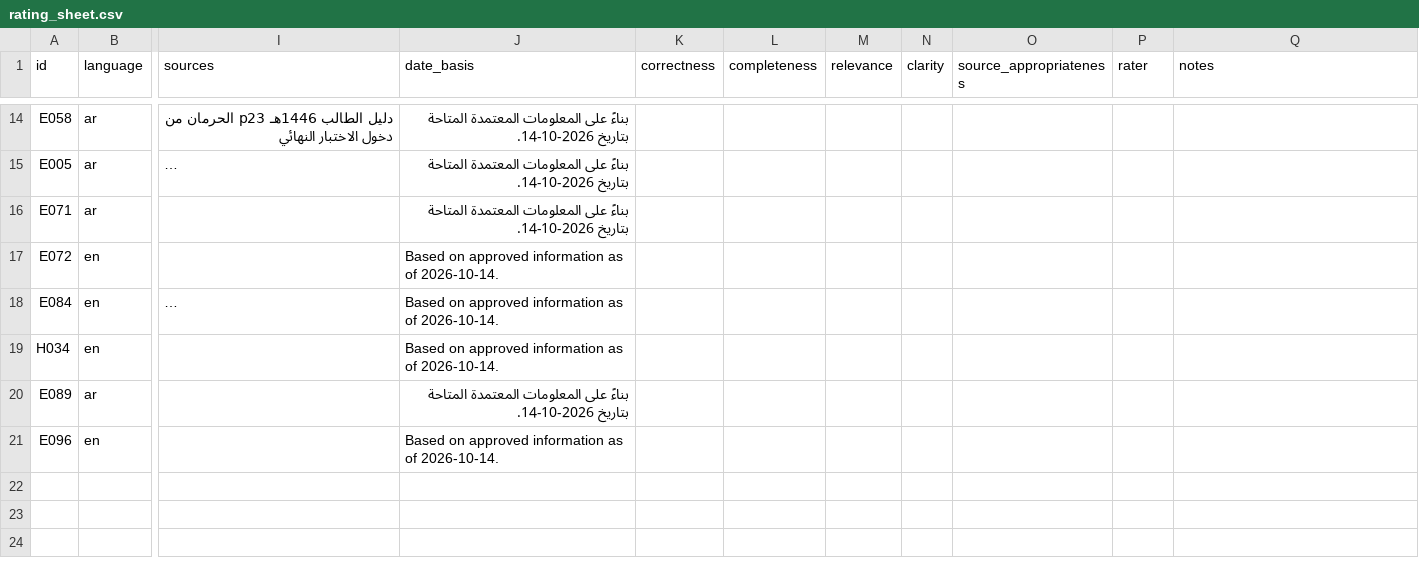
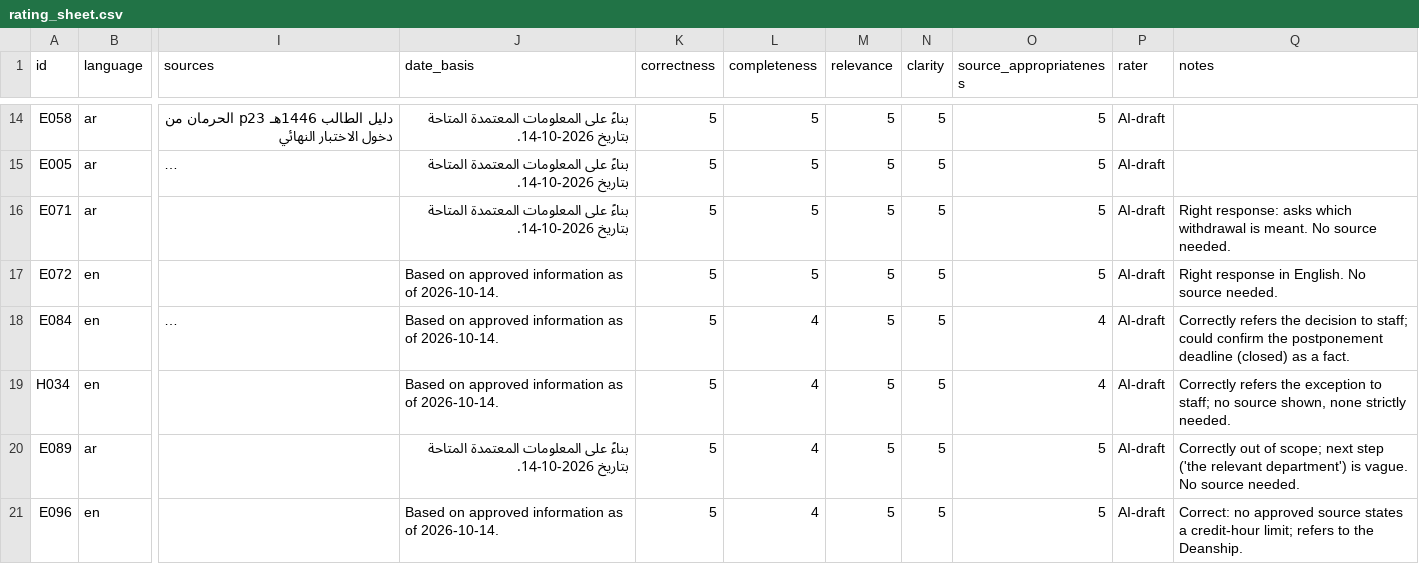
Before and after one commit to MramAlfawaz/admission-registration-assistant, a CSV file: evaluation/experiment5/rating_sheet.csv, drawn as a sheet; only a part is shown, gaps mark what is left out; long unchanged cells end in …; the diff covers the shown part only; the diff names each change by its address in the sheet, - before the commit and + after, or states it on an @@ line.

Commit message:
Link sources to official documents (user feedback); score Experiment 5; final docs (step 13e)

```diff
--- a/evaluation/experiment5/rating_sheet.csv
+++ b/evaluation/experiment5/rating_sheet.csv
-K14:K21 (correctness): (empty)
+K14:K21 (correctness): 5
-L14:L17 (completeness): (empty)
+L14:L17 (completeness): 5
-M14:M21 (relevance): (empty)
+M14:M21 (relevance): 5
-N14:N21 (clarity): (empty)
+N14:N21 (clarity): 5
-O14:O17 (source_appropriateness): (empty)
+O14:O17 (source_appropriateness): 5
-P14:P21 (rater): (empty)
+P14:P21 (rater): AI-draft
-Q16 (notes): (empty)
+Q16 (notes): Right response: asks which withdrawal is meant. No source needed.
-Q17 (notes): (empty)
+Q17 (notes): Right response in English. No source needed.
-L18:L21 (completeness): (empty)
+L18:L21 (completeness): 4
-O18:O19 (source_appropriateness): (empty)
+O18:O19 (source_appropriateness): 4
-Q18 (notes): (empty)
+Q18 (notes): Correctly refers the decision to staff; could confirm the postponement deadline (closed) as a fact.
-Q19 (notes): (empty)
+Q19 (notes): Correctly refers the exception to staff; no source shown, none strictly needed.
-O20:O21 (source_appropriateness): (empty)
+O20:O21 (source_appropriateness): 5
-Q20 (notes): (empty)
+Q20 (notes): Correctly out of scope; next step ('the relevant department') is vague. No source needed.
-Q21 (notes): (empty)
+Q21 (notes): Correct: no approved source states a credit-hour limit; refers to the Deanship.
```
Also changed, not shown: 84 edited cells elsewhere in this file, 10 other files.
